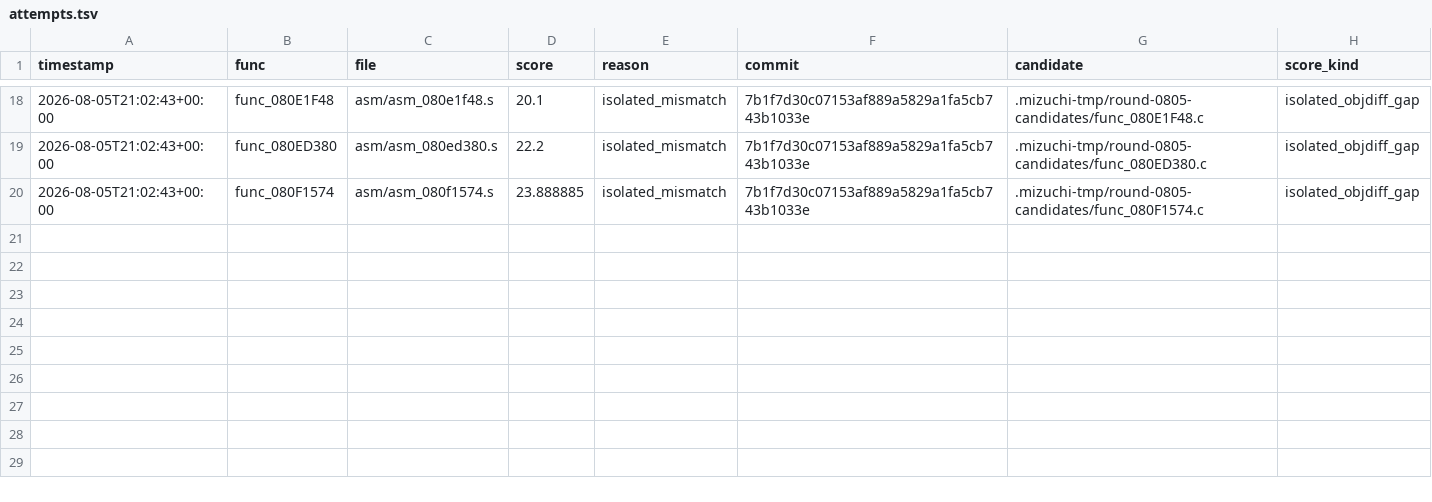
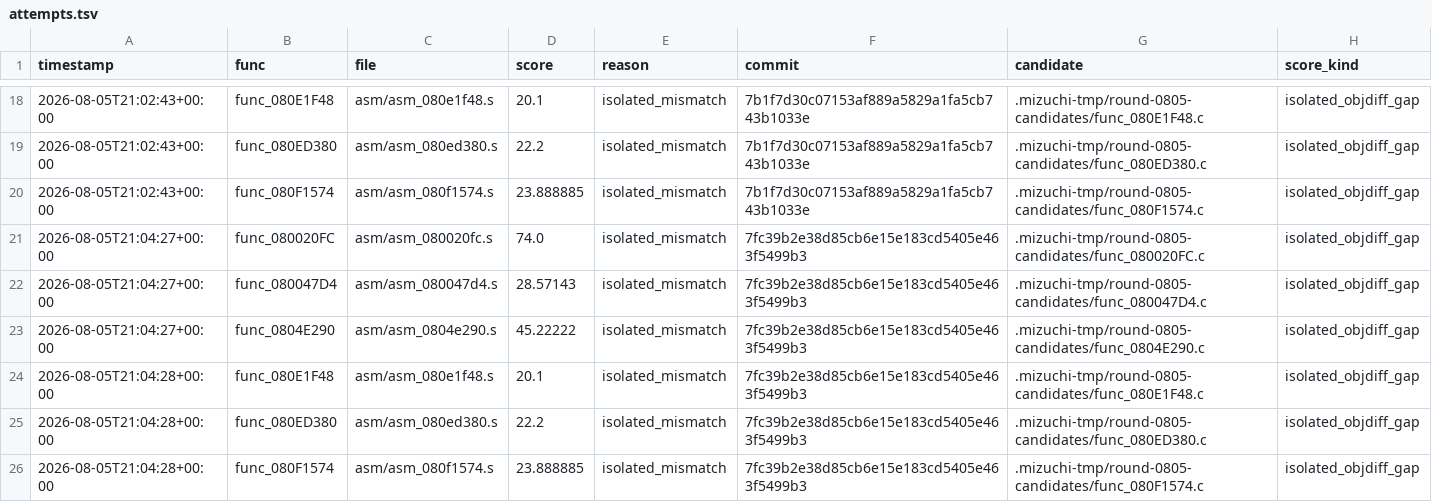
Before and after one commit to xXJSONDeruloXx/wariowareinc, a TSV file: tools/attempts.tsv, drawn as a sheet; only a part is shown, gaps mark what is left out; the diff names each change by its address in the sheet, - before the commit and + after, or states it on an @@ line.

```diff
--- a/tools/attempts.tsv
+++ b/tools/attempts.tsv
+row 21: 2026-08-05T21:04:27+00:00 | func_080020FC | asm/asm_080020fc.s | 74.0 | isolated_mismatch | 7fc39b2e38d85cb6e15e183cd5405e463f5499b3 | .mizuchi-tmp/round-0805-candidates/func_080020FC.c | isolated_objdiff_gap
+row 22: 2026-08-05T21:04:27+00:00 | func_080047D4 | asm/asm_080047d4.s | 28.57143 | isolated_mismatch | 7fc39b2e38d85cb6e15e183cd5405e463f5499b3 | .mizuchi-tmp/round-0805-candidates/func_080047D4.c | isolated_objdiff_gap
+row 23: 2026-08-05T21:04:27+00:00 | func_0804E290 | asm/asm_0804e290.s | 45.22222 | isolated_mismatch | 7fc39b2e38d85cb6e15e183cd5405e463f5499b3 | .mizuchi-tmp/round-0805-candidates/func_0804E290.c | isolated_objdiff_gap
+row 24: 2026-08-05T21:04:28+00:00 | func_080E1F48 | asm/asm_080e1f48.s | 20.1 | isolated_mismatch | 7fc39b2e38d85cb6e15e183cd5405e463f5499b3 | .mizuchi-tmp/round-0805-candidates/func_080E1F48.c | isolated_objdiff_gap
+row 25: 2026-08-05T21:04:28+00:00 | func_080ED380 | asm/asm_080ed380.s | 22.2 | isolated_mismatch | 7fc39b2e38d85cb6e15e183cd5405e463f5499b3 | .mizuchi-tmp/round-0805-candidates/func_080ED380.c | isolated_objdiff_gap
+row 26: 2026-08-05T21:04:28+00:00 | func_080F1574 | asm/asm_080f1574.s | 23.888885 | isolated_mismatch | 7fc39b2e38d85cb6e15e183cd5405e463f5499b3 | .mizuchi-tmp/round-0805-candidates/func_080F1574.c | isolated_objdiff_gap
```
Also changed, not shown: 18 other files.
